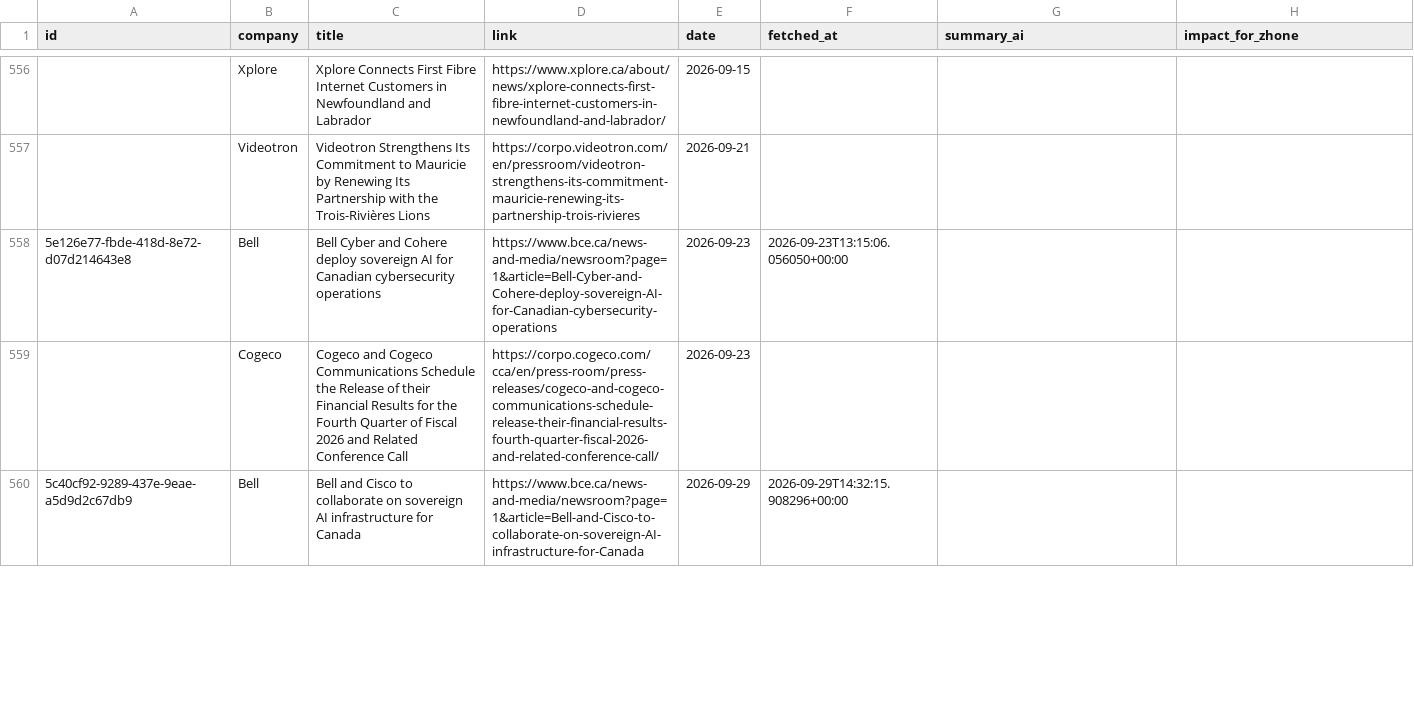
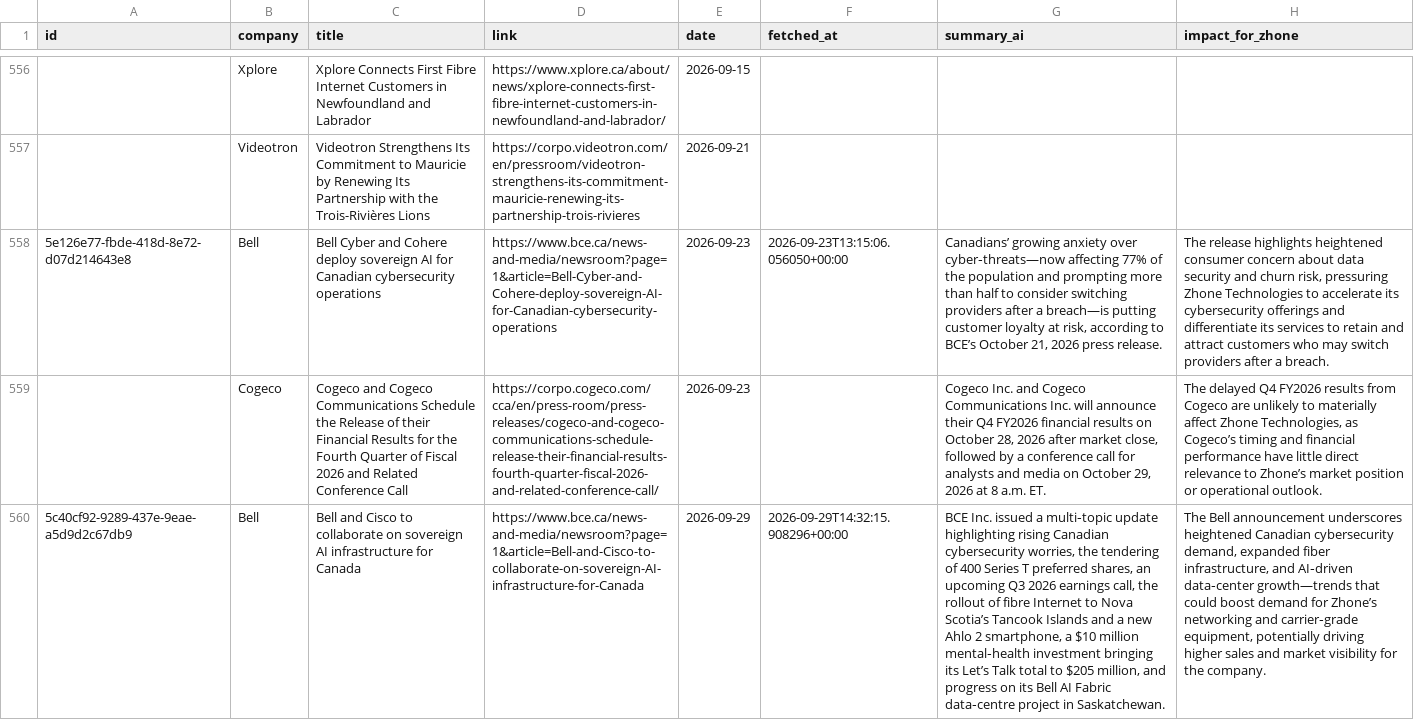
Before and after one commit to flabelle999/customer-presswatch, a CSV file: press_releases_master.csv, drawn as a sheet; only a part is shown, gaps mark what is left out; the diff covers the shown part only; the diff names each change by its address in the sheet, - before the commit and + after, or states it on an @@ line.

```diff
--- a/press_releases_master.csv
+++ b/press_releases_master.csv
-G558 (summary_ai): (empty)
+G558 (summary_ai): Canadians’ growing anxiety over cyber‑threats—now affecting 77% of the population and prompting more than half to consider switching providers after a breach—is putting customer loyalty at risk, according to BCE’s October 21, 2026 press release.
-H558 (impact_for_zhone): (empty)
+H558 (impact_for_zhone): The release highlights heightened consumer concern about data security and churn risk, pressuring Zhone Technologies to accelerate its cybersecurity offerings and differentiate its services to retain and attract customers who may switch providers after a breach.
-G559 (summary_ai): (empty)
+G559 (summary_ai): Cogeco Inc. and Cogeco Communications Inc. will announce their Q4 FY2026 financial results on October 28, 2026 after market close, followed by a conference call for analysts and media on October 29, 2026 at 8 a.m. ET.
-H559 (impact_for_zhone): (empty)
+H559 (impact_for_zhone): The delayed Q4 FY2026 results from Cogeco are unlikely to materially affect Zhone Technologies, as Cogeco’s timing and financial performance have little direct relevance to Zhone’s market position or operational outlook.
-G560 (summary_ai): (empty)
+G560 (summary_ai): BCE Inc. issued a multi‑topic update highlighting rising Canadian cybersecurity worries, the tendering of 400 Series T preferred shares, an upcoming Q3 2026 earnings call, the rollout of fibre Internet to Nova Scotia’s Tancook Islands and a new Ahlo 2 smartphone, a $10 million mental‑health investment bringing its Let’s Talk total to $205 million, and progress on its Bell AI Fabric data‑centre project in Saskatchewan.
-H560 (impact_for_zhone): (empty)
+H560 (impact_for_zhone): The Bell announcement underscores heightened Canadian cybersecurity demand, expanded fiber infrastructure, and AI‑driven data‑center growth—trends that could boost demand for Zhone’s networking and carrier‑grade equipment, potentially driving higher sales and market visibility for the company.
```
Also changed, not shown: 4 edited cells elsewhere in this file.
